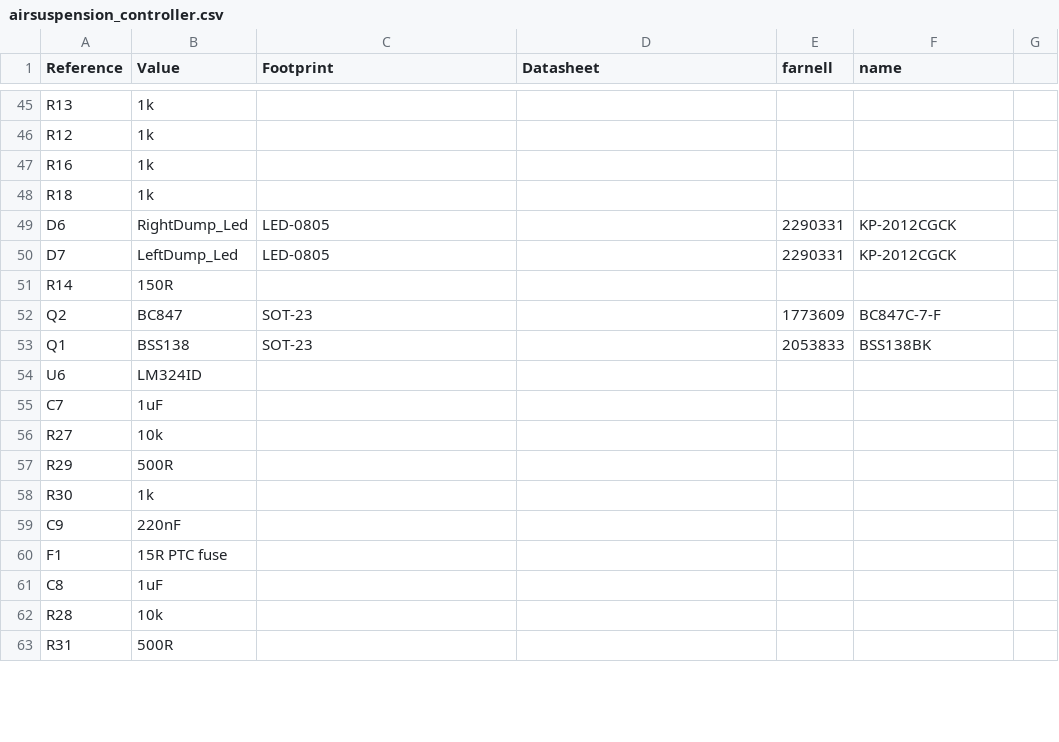
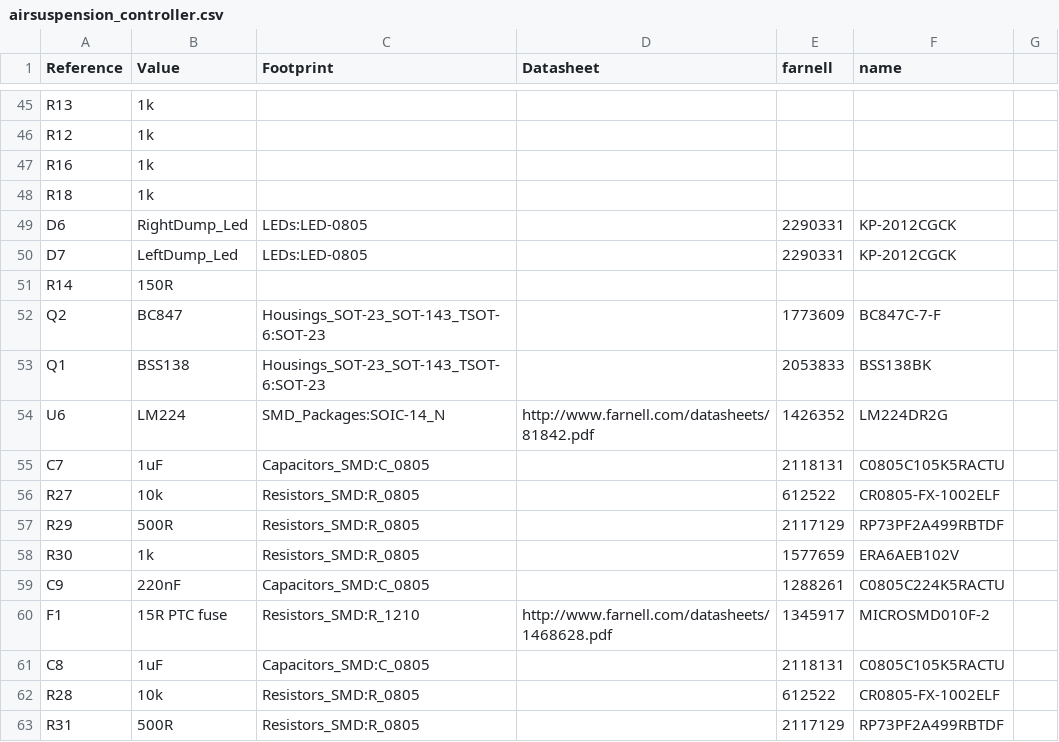
Before and after one commit to mumme74/CarTransporter, a CSV file: electronics/airsuspension_controller.csv, drawn as a sheet; only a part is shown, gaps mark what is left out; the diff covers the shown part only.

```diff
--- a/electronics/airsuspension_controller.csv
+++ b/electronics/airsuspension_controller.csv
@@ -48,16 +48,16 @@ R16,1k,,
 R18,1k,,
-D6,RightDump_Led,LED-0805,,2290331,KP-2012CGCK
-D7,LeftDump_Led,LED-0805,,2290331,KP-2012CGCK
+D6,RightDump_Led,LEDs:LED-0805,,2290331,KP-2012CGCK
+D7,LeftDump_Led,LEDs:LED-0805,,2290331,KP-2012CGCK
 R14,150R,,
-Q2,BC847,SOT-23,,1773609,BC847C-7-F
-Q1,BSS138,SOT-23,,2053833,BSS138BK
-U6,LM324ID,,
-C7,1uF,,
-R27,10k,,
-R29,500R,,
-R30,1k,,
-C9,220nF,,
-F1,15R PTC fuse,,
-C8,1uF,,
-R28,10k,,
-R31,500R,,
+Q2,BC847,Housings_SOT-23_SOT-143_TSOT-6:SOT-23,,1773609,BC847C-7-F
+Q1,BSS138,Housings_SOT-23_SOT-143_TSOT-6:SOT-23,,2053833,BSS138BK
+U6,LM224,SMD_Packages:SOIC-14_N,http://www.farnell.com/datasheets/81842.pdf,1426352,LM224DR2G
+C7,1uF,Capacitors_SMD:C_0805,,2118131,C0805C105K5RACTU
+R27,10k,Resistors_SMD:R_0805,,612522,CR0805-FX-1002ELF
+R29,500R,Resistors_SMD:R_0805,,2117129,RP73PF2A499RBTDF
+R30,1k,Resistors_SMD:R_0805,,1577659,ERA6AEB102V
+C9,220nF,Capacitors_SMD:C_0805,,1288261,C0805C224K5RACTU
+F1,15R PTC fuse,Resistors_SMD:R_1210,http://www.farnell.com/datasheets/1468628.pdf,1345917,MICROSMD010F-2
+C8,1uF,Capacitors_SMD:C_0805,,2118131,C0805C105K5RACTU
+R28,10k,Resistors_SMD:R_0805,,612522,CR0805-FX-1002ELF
+R31,500R,Resistors_SMD:R_0805,,2117129,RP73PF2A499RBTDF
```
Also changed, not shown: 1 added row, 1 removed row and 117 edited cells elsewhere in this file, 11 other files.
